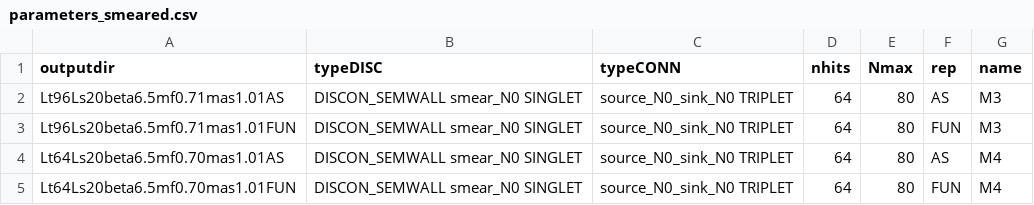
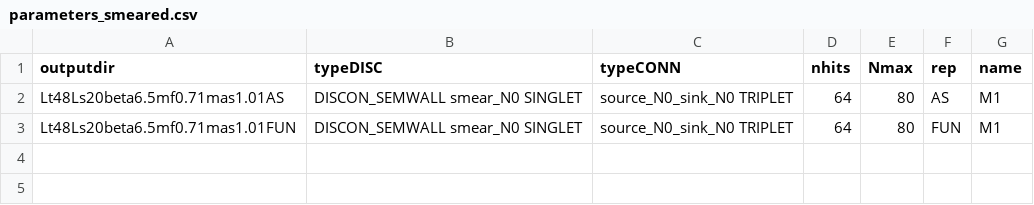
Before and after one commit to kzone-dev/MixedRepSinglets, a CSV file: input/parameters_smeared.csv, drawn as a sheet.

```diff
--- a/input/parameters_smeared.csv
+++ b/input/parameters_smeared.csv
@@ -1,5 +1,3 @@
 outputdir;typeDISC;typeCONN;nhits;Nmax;rep;name
-Lt96Ls20beta6.5mf0.71mas1.01AS;DISCON_SEMWALL smear_N0 SINGLET;source_N0_sink_N0 TRIPLET;64;80;AS;M3
-Lt96Ls20beta6.5mf0.71mas1.01FUN;DISCON_SEMWALL smear_N0 SINGLET;source_N0_sink_N0 TRIPLET;64;80;FUN;M3
-Lt64Ls20beta6.5mf0.70mas1.01AS;DISCON_SEMWALL smear_N0 SINGLET;source_N0_sink_N0 TRIPLET;64;80;AS;M4
-Lt64Ls20beta6.5mf0.70mas1.01FUN;DISCON_SEMWALL smear_N0 SINGLET;source_N0_sink_N0 TRIPLET;64;80;FUN;M4
+Lt48Ls20beta6.5mf0.71mas1.01AS;DISCON_SEMWALL smear_N0 SINGLET;source_N0_sink_N0 TRIPLET;64;80;AS;M1
+Lt48Ls20beta6.5mf0.71mas1.01FUN;DISCON_SEMWALL smear_N0 SINGLET;source_N0_sink_N0 TRIPLET;64;80;FUN;M1
```
Also changed, not shown: 3 other files.
